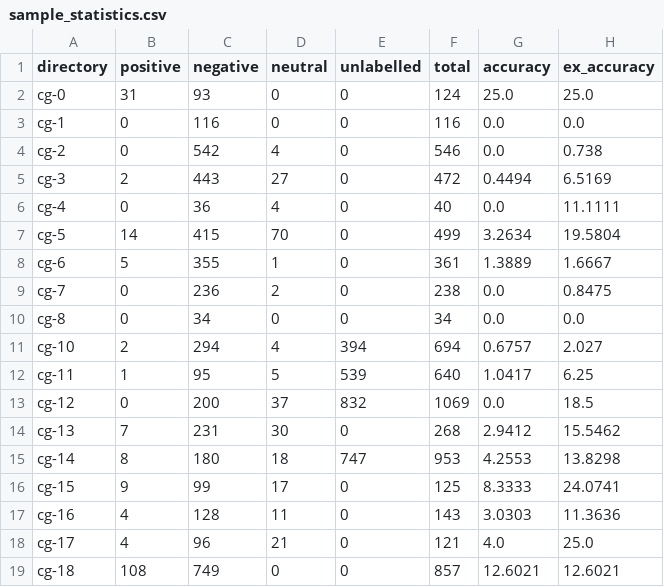
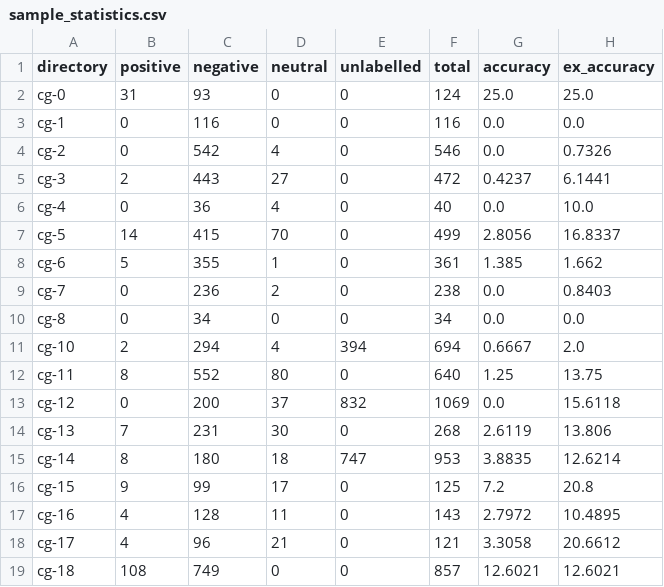
Before and after one commit to speckly/sucorn, a CSV file: features/sample_statistics.csv, drawn as a sheet; only a part is shown; the diff covers the shown part only.

Commit message:
modified:   features/sample_statistics.csv 	ex_accuracy bug

```diff
--- a/features/sample_statistics.csv
+++ b/features/sample_statistics.csv
@@ -3,17 +3,17 @@ cg-0,31,93,0,0,124,25.0,25.0
 cg-1,0,116,0,0,116,0.0,0.0
-cg-2,0,542,4,0,546,0.0,0.738
-cg-3,2,443,27,0,472,0.4494,6.5169
-cg-4,0,36,4,0,40,0.0,11.1111
-cg-5,14,415,70,0,499,3.2634,19.5804
-cg-6,5,355,1,0,361,1.3889,1.6667
-cg-7,0,236,2,0,238,0.0,0.8475
+cg-2,0,542,4,0,546,0.0,0.7326
+cg-3,2,443,27,0,472,0.4237,6.1441
+cg-4,0,36,4,0,40,0.0,10.0
+cg-5,14,415,70,0,499,2.8056,16.8337
+cg-6,5,355,1,0,361,1.385,1.662
+cg-7,0,236,2,0,238,0.0,0.8403
 cg-8,0,34,0,0,34,0.0,0.0
-cg-10,2,294,4,394,694,0.6757,2.027
-cg-11,1,95,5,539,640,1.0417,6.25
-cg-12,0,200,37,832,1069,0.0,18.5
-cg-13,7,231,30,0,268,2.9412,15.5462
-cg-14,8,180,18,747,953,4.2553,13.8298
-cg-15,9,99,17,0,125,8.3333,24.0741
-cg-16,4,128,11,0,143,3.0303,11.3636
-cg-17,4,96,21,0,121,4.0,25.0
+cg-10,2,294,4,394,694,0.6667,2.0
+cg-11,8,552,80,0,640,1.25,13.75
+cg-12,0,200,37,832,1069,0.0,15.6118
+cg-13,7,231,30,0,268,2.6119,13.806
+cg-14,8,180,18,747,953,3.8835,12.6214
+cg-15,9,99,17,0,125,7.2,20.8
+cg-16,4,128,11,0,143,2.7972,10.4895
+cg-17,4,96,21,0,121,3.3058,20.6612
 cg-18,108,749,0,0,857,12.6021,12.6021
```
Also changed, not shown: 2 added rows and 16 edited cells elsewhere in this file, 1 other file.
